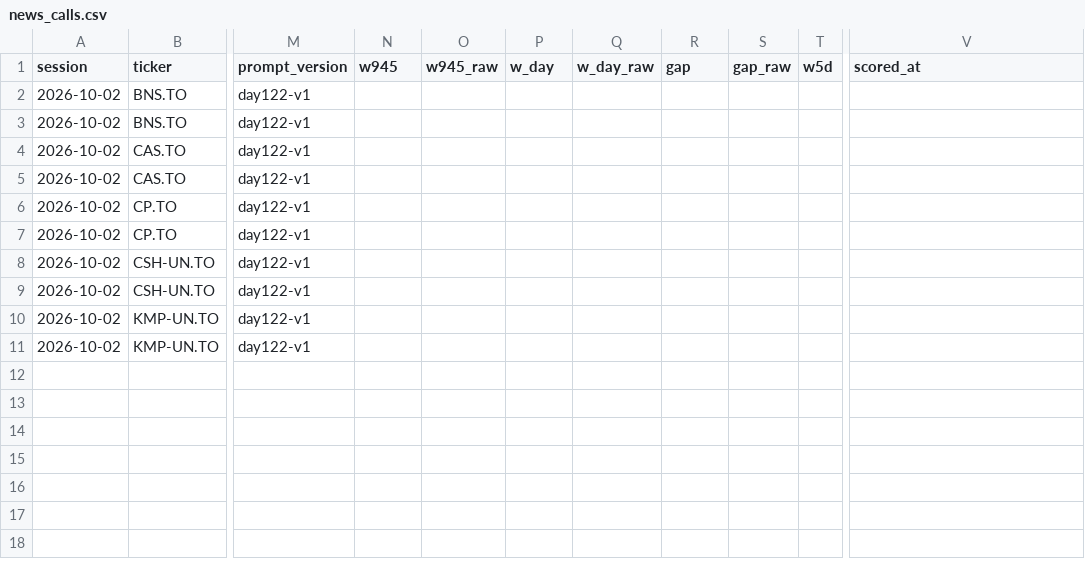
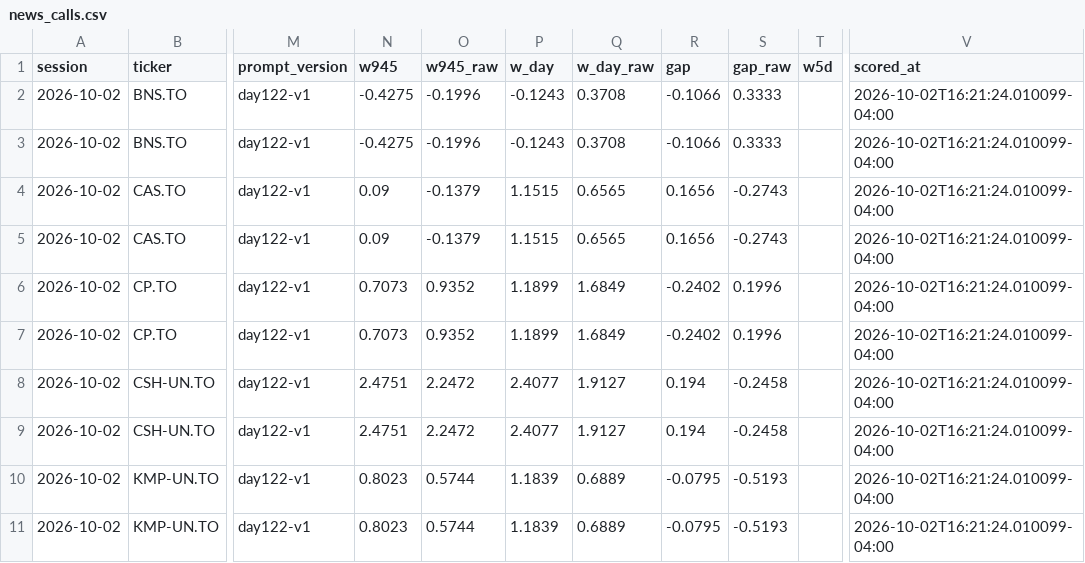
Before and after one commit to rufatb/RB, a CSV file: data/news_calls.csv, drawn as a sheet; only a part is shown, gaps mark what is left out; the diff names each change by its address in the sheet, - before the commit and + after, or states it on an @@ line.

```diff
--- a/data/news_calls.csv
+++ b/data/news_calls.csv
-N2:N3 (w945): (empty)
+N2:N3 (w945): -0.4275
-O2:O3 (w945_raw): (empty)
+O2:O3 (w945_raw): -0.1996
-P2:P3 (w_day): (empty)
+P2:P3 (w_day): -0.1243
-Q2:Q3 (w_day_raw): (empty)
+Q2:Q3 (w_day_raw): 0.3708
-R2:R3 (gap): (empty)
+R2:R3 (gap): -0.1066
-S2:S3 (gap_raw): (empty)
+S2:S3 (gap_raw): 0.3333
-V2:V11 (scored_at): (empty)
+V2:V11 (scored_at): 2026-10-02T16:21:24.010099-04:00
-N4:N5 (w945): (empty)
+N4:N5 (w945): 0.09
-O4:O5 (w945_raw): (empty)
+O4:O5 (w945_raw): -0.1379
-P4:P5 (w_day): (empty)
+P4:P5 (w_day): 1.1515
-Q4:Q5 (w_day_raw): (empty)
+Q4:Q5 (w_day_raw): 0.6565
-R4:R5 (gap): (empty)
+R4:R5 (gap): 0.1656
-S4:S5 (gap_raw): (empty)
+S4:S5 (gap_raw): -0.2743
-N6:N7 (w945): (empty)
+N6:N7 (w945): 0.7073
-O6:O7 (w945_raw): (empty)
+O6:O7 (w945_raw): 0.9352
-P6:P7 (w_day): (empty)
+P6:P7 (w_day): 1.1899
-Q6:Q7 (w_day_raw): (empty)
+Q6:Q7 (w_day_raw): 1.6849
-R6:R7 (gap): (empty)
+R6:R7 (gap): -0.2402
-S6:S7 (gap_raw): (empty)
+S6:S7 (gap_raw): 0.1996
-N8:N9 (w945): (empty)
+N8:N9 (w945): 2.4751
-O8:O9 (w945_raw): (empty)
+O8:O9 (w945_raw): 2.2472
-P8:P9 (w_day): (empty)
+P8:P9 (w_day): 2.4077
-Q8:Q9 (w_day_raw): (empty)
+Q8:Q9 (w_day_raw): 1.9127
-R8:R9 (gap): (empty)
+R8:R9 (gap): 0.194
-S8:S9 (gap_raw): (empty)
+S8:S9 (gap_raw): -0.2458
-N10:N11 (w945): (empty)
+N10:N11 (w945): 0.8023
-O10:O11 (w945_raw): (empty)
+O10:O11 (w945_raw): 0.5744
-P10:P11 (w_day): (empty)
+P10:P11 (w_day): 1.1839
-Q10:Q11 (w_day_raw): (empty)
+Q10:Q11 (w_day_raw): 0.6889
-R10:R11 (gap): (empty)
+R10:R11 (gap): -0.0795
-S10:S11 (gap_raw): (empty)
+S10:S11 (gap_raw): -0.5193
```
Also changed, not shown: data/gap_calls.csv, data/model_picks.csv, 4 other files.
